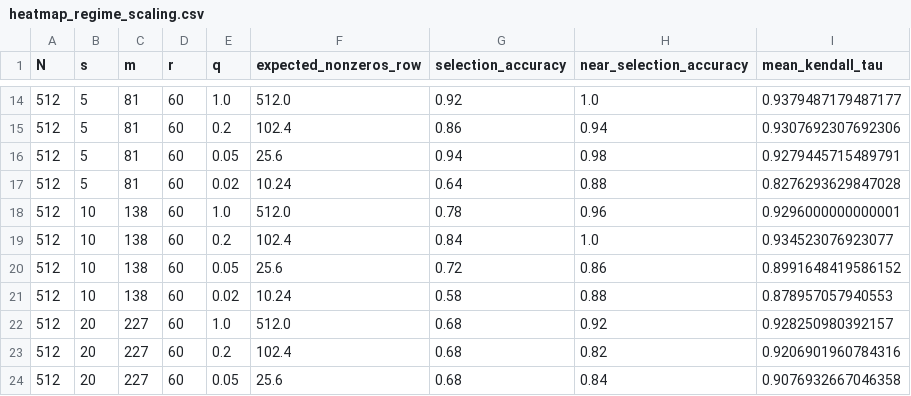
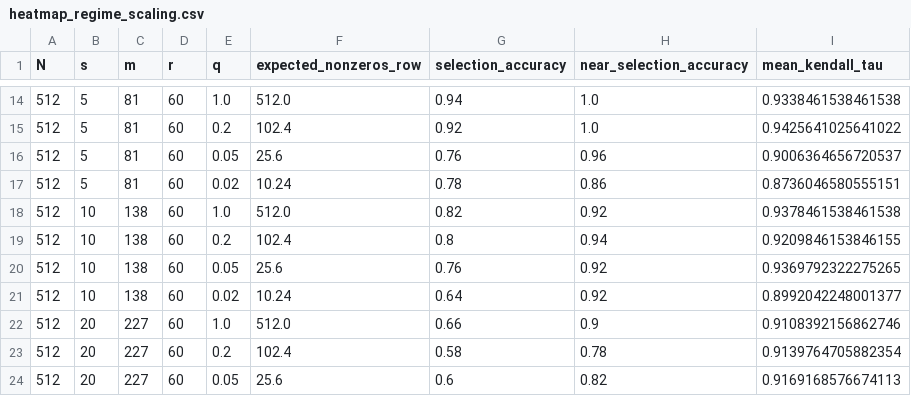
Before and after one commit to AragornOfKebroyd/PartIIProject, a CSV file: Gemini/output/heatmap_regime_scaling.csv, drawn as a sheet; only a part is shown, gaps mark what is left out; the diff covers the shown part only.

```diff
--- a/Gemini/output/heatmap_regime_scaling.csv
+++ b/Gemini/output/heatmap_regime_scaling.csv
@@ -14,11 +14,11 @@ N,s,m,r,q,expected_nonzeros_row,selection_accuracy,near_selection_accuracy,mean_
-512,5,81,60,1.0,512.0,0.92,1.0,0.9379487179487177
-512,5,81,60,0.2,102.4,0.86,0.94,0.9307692307692306
-512,5,81,60,0.05,25.6,0.94,0.98,0.9279445715489791
-512,5,81,60,0.02,10.24,0.64,0.88,0.8276293629847028
-512,10,138,60,1.0,512.0,0.78,0.96,0.9296000000000001
-512,10,138,60,0.2,102.4,0.84,1.0,0.934523076923077
-512,10,138,60,0.05,25.6,0.72,0.86,0.8991648419586152
-512,10,138,60,0.02,10.24,0.58,0.88,0.878957057940553
-512,20,227,60,1.0,512.0,0.68,0.92,0.928250980392157
-512,20,227,60,0.2,102.4,0.68,0.82,0.9206901960784316
-512,20,227,60,0.05,25.6,0.68,0.84,0.9076932667046358
+512,5,81,60,1.0,512.0,0.94,1.0,0.9338461538461538
+512,5,81,60,0.2,102.4,0.92,1.0,0.9425641025641022
+512,5,81,60,0.05,25.6,0.76,0.96,0.9006364656720537
+512,5,81,60,0.02,10.24,0.78,0.86,0.8736046580555151
+512,10,138,60,1.0,512.0,0.82,0.92,0.9378461538461538
+512,10,138,60,0.2,102.4,0.8,0.94,0.9209846153846155
+512,10,138,60,0.05,25.6,0.76,0.92,0.9369792322275265
+512,10,138,60,0.02,10.24,0.64,0.92,0.8992042248001377
+512,20,227,60,1.0,512.0,0.66,0.9,0.9108392156862746
+512,20,227,60,0.2,102.4,0.58,0.78,0.9139764705882354
+512,20,227,60,0.05,25.6,0.6,0.82,0.9169168576674113
```
Also changed, not shown: 68 edited cells elsewhere in this file, 23 other files.
